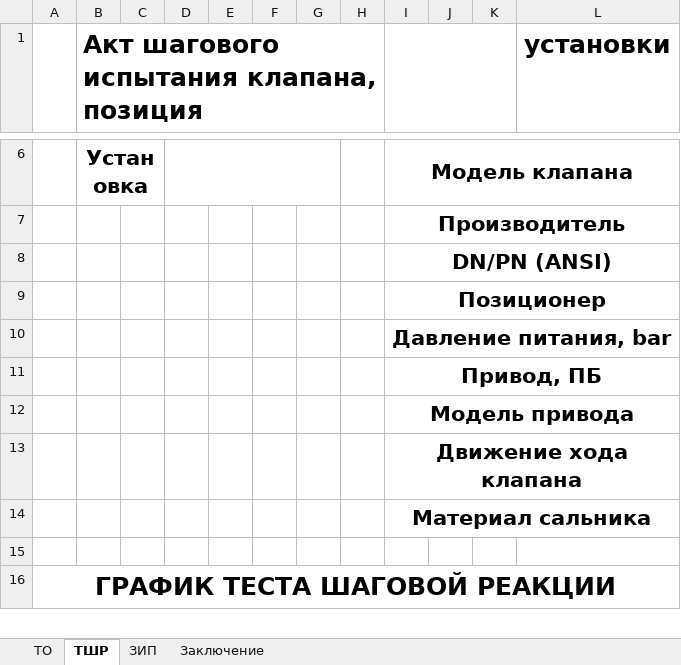
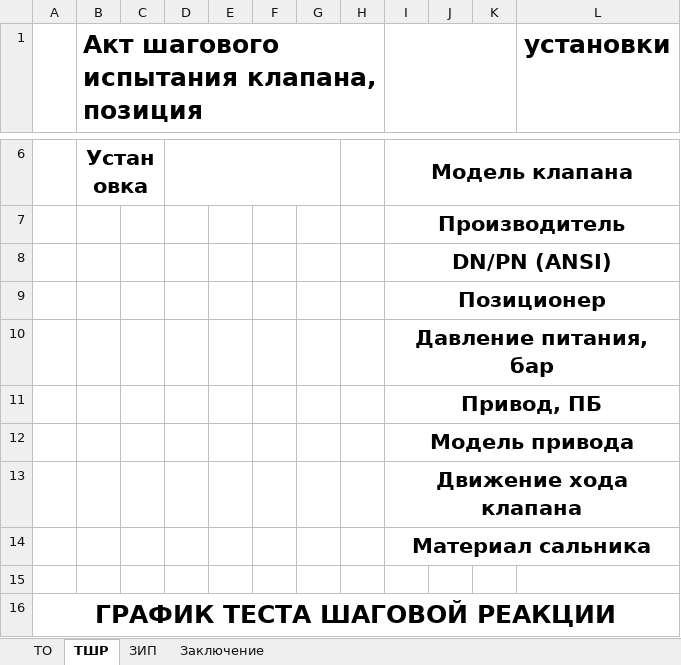
Before and after one commit to Rekvim/MpiSkiLite, an Excel workbook: Reports/Report.xlsx, sheet ТШР, drawn as a sheet; only a part is shown, gaps mark what is left out; values as stored, in another font and other column widths than the file's, no borders; the diff names each change by its address in the sheet, - before the commit and + after, or states it on an @@ line.

```diff
--- a/Reports/Report.xlsx (sheet ТШР)
+++ b/Reports/Report.xlsx (sheet ТШР)
-I10: Давление питания, bar
+I10: Давление питания, бар
```
Also changed, not shown: sheet ТО, 14 other files.
